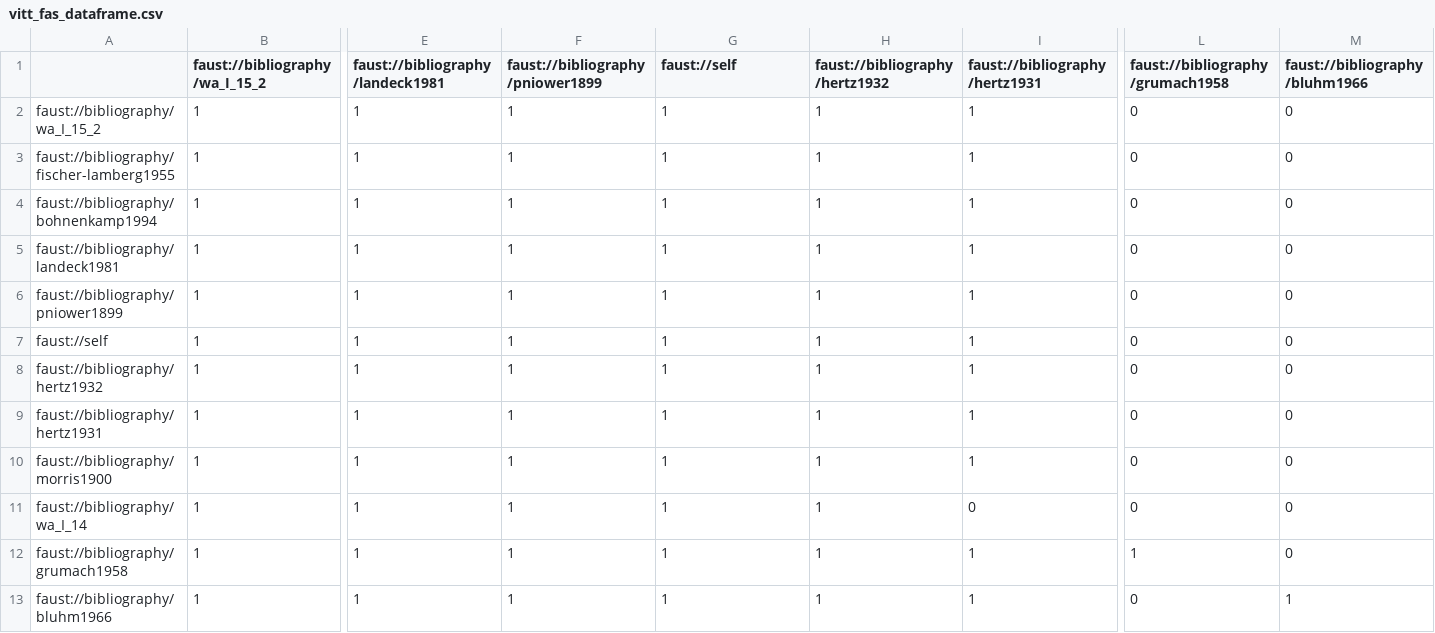
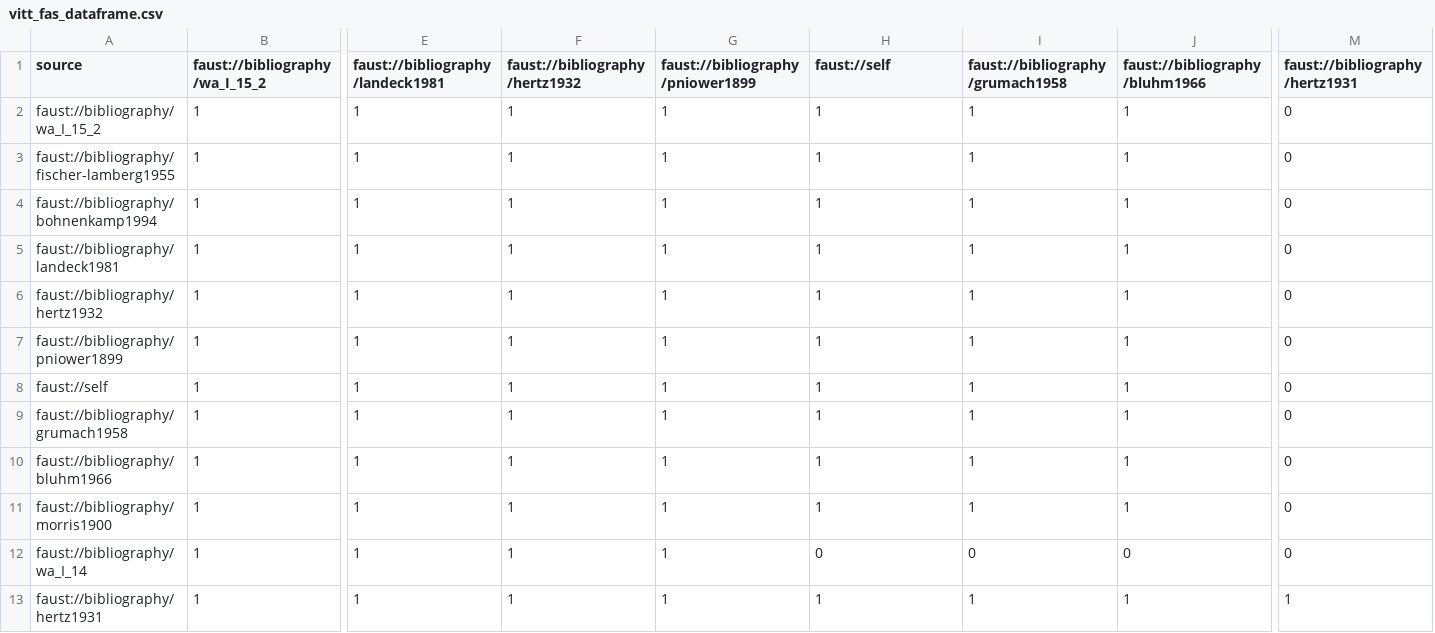
Before and after one commit to papajan3000/faust-macrogen-graph, a CSV file: data/vitt_fas_dataframe.csv, drawn as a sheet; only a part is shown, gaps mark what is left out; removed rows and columns are numbered as before the commit, all else as after; rows hold the shown columns only; the diff names each change by its address in the sheet, - before the commit and + after, or states it on an @@ line.

```diff
--- a/data/vitt_fas_dataframe.csv
+++ b/data/vitt_fas_dataframe.csv
+column J (faust://bibliography/bluhm1966), rows 2-5: all 1; rows 7-9: all 1; rows 11-13: 1 | 0 | 1
-column L (faust://bibliography/grumach1958), rows 2-7: all 0; rows 9-11: all 0; row 13: 0
-A1: (empty)
+A1: source
-F1: faust://bibliography/pniower1899
+F1: faust://bibliography/hertz1932
-G1: faust://self
+G1: faust://bibliography/pniower1899
-H1: faust://bibliography/hertz1932
+H1: faust://self
-I1: faust://bibliography/hertz1931
+I1: faust://bibliography/grumach1958
-M1: faust://bibliography/bluhm1966
+M1: faust://bibliography/hertz1931
@@ row 8 moved to row 6: faust://bibliography/hertz1932 @@
-A9 (source): faust://bibliography/hertz1931
+A9 (source): faust://bibliography/grumach1958
+row 10: faust://bibliography/bluhm1966 | 1 | 1 | 1 | 1 | 1 | 1 | 1 | 0
-H12 (faust://self): 1
+H12 (faust://self): 0
-row 12: faust://bibliography/grumach1958 | 1 | 1 | 1 | 1 | 1 | 1 | 1 | 0
-A13 (source): faust://bibliography/bluhm1966
+A13 (source): faust://bibliography/hertz1931
```
Also changed, not shown: 5 other files.
